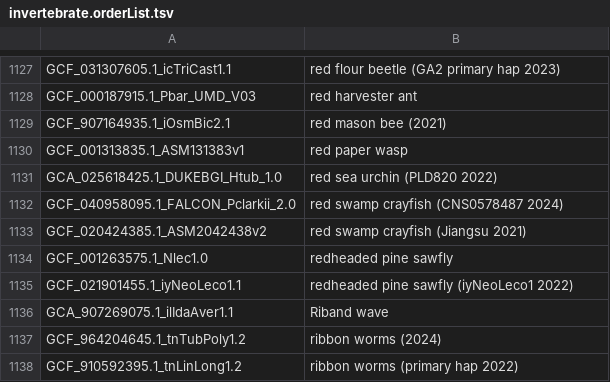
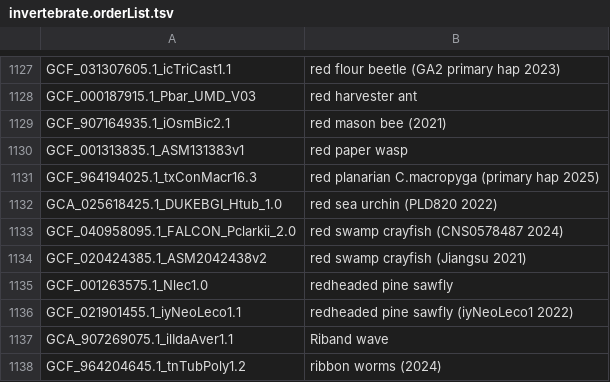
Before and after one commit to ucscGenomeBrowser/kent, a TSV file: src/hg/makeDb/doc/invertebrateAsmHub/invertebrate.orderList.tsv, drawn as a sheet; only a part is shown, gaps mark what is left out; the shorter side is filled out with more unchanged rows; the diff names each change by its address in the sheet, - before the commit and + after, or states it on an @@ line.

```diff
--- a/src/hg/makeDb/doc/invertebrateAsmHub/invertebrate.orderList.tsv
+++ b/src/hg/makeDb/doc/invertebrateAsmHub/invertebrate.orderList.tsv
+row 1131: GCF_964194025.1_txConMacr16.3 | red planarian C.macropyga (primary hap 2025)
```
Also changed, not shown: src/hg/makeDb/doc/birdsAsmHub/birds.orderList.tsv, src/hg/makeDb/doc/vertebrateAsmHub/vertebrate.orderList.tsv, 1 other file.
